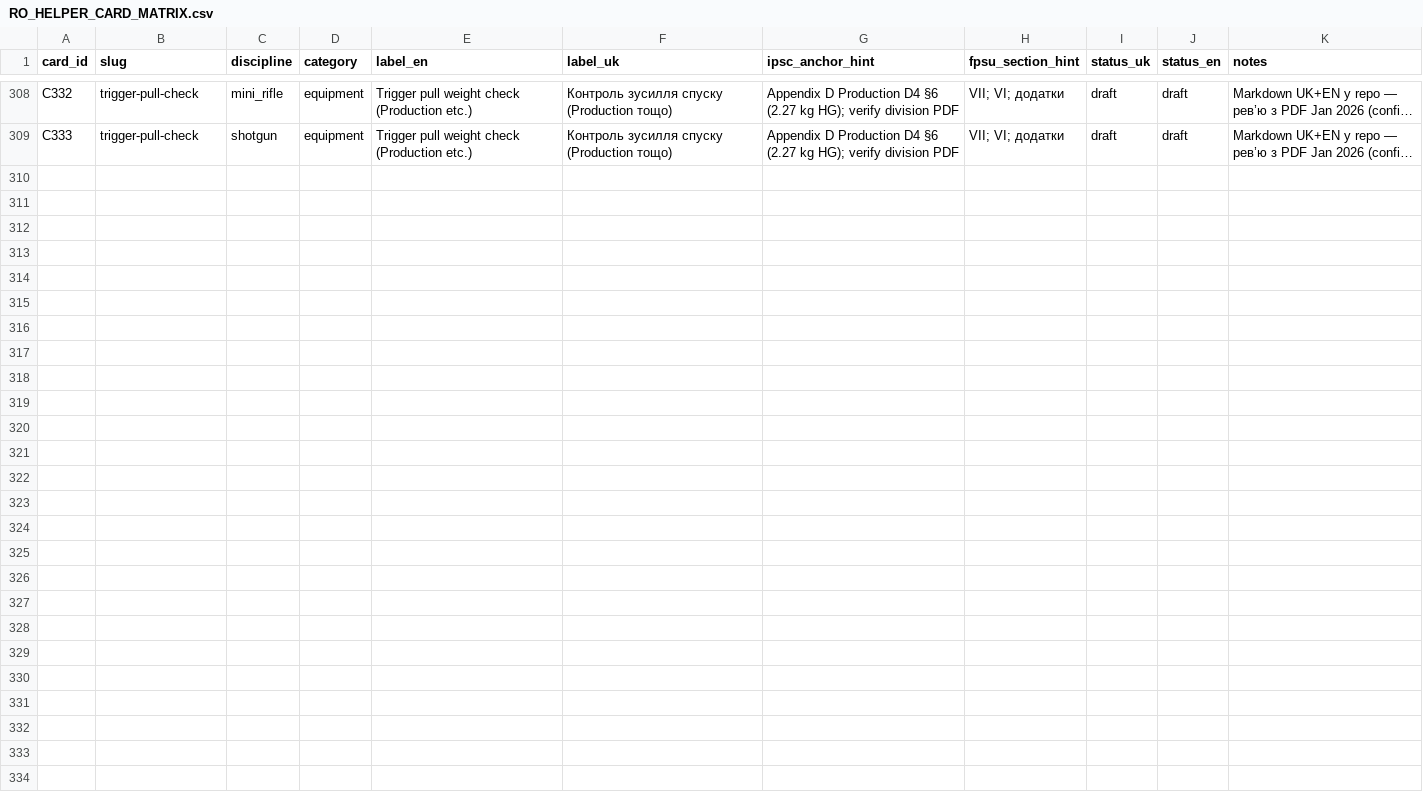
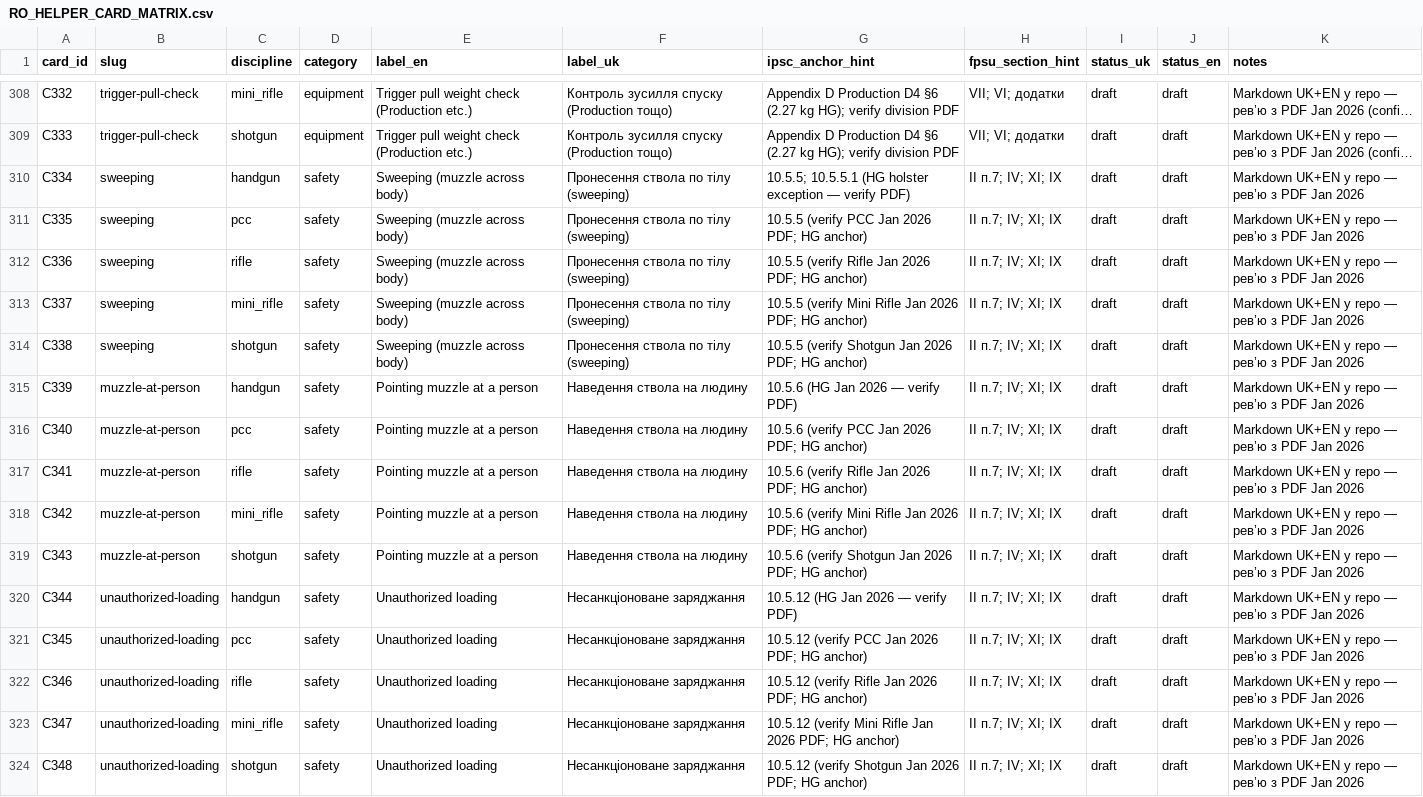
Before and after one commit to Paliis/stage-builder, a CSV file: docs/RO_HELPER_CARD_MATRIX.csv, drawn as a sheet; only a part is shown, gaps mark what is left out; long unchanged cells end in …; the diff names each change by its address in the sheet, - before the commit and + after, or states it on an @@ line.

```diff
--- a/docs/RO_HELPER_CARD_MATRIX.csv
+++ b/docs/RO_HELPER_CARD_MATRIX.csv
+row 310: C334 | sweeping | handgun | safety | Sweeping (muzzle across body) | Пронесення ствола по тілу (sweeping) | 10.5.5; 10.5.5.1 (HG holster exception — verify PDF) | II п.7; IV; XI; IX | draft | draft | Markdown UK+EN у repo — рев’ю з PDF Jan 2026
+row 311: C335 | sweeping | pcc | safety | Sweeping (muzzle across body) | Пронесення ствола по тілу (sweeping) | 10.5.5 (verify PCC Jan 2026 PDF; HG anchor) | II п.7; IV; XI; IX | draft | draft | Markdown UK+EN у repo — рев’ю з PDF Jan 2026
+row 312: C336 | sweeping | rifle | safety | Sweeping (muzzle across body) | Пронесення ствола по тілу (sweeping) | 10.5.5 (verify Rifle Jan 2026 PDF; HG anchor) | II п.7; IV; XI; IX | draft | draft | Markdown UK+EN у repo — рев’ю з PDF Jan 2026
+row 313: C337 | sweeping | mini_rifle | safety | Sweeping (muzzle across body) | Пронесення ствола по тілу (sweeping) | 10.5.5 (verify Mini Rifle Jan 2026 PDF; HG anchor) | II п.7; IV; XI; IX | draft | draft | Markdown UK+EN у repo — рев’ю з PDF Jan 2026
+row 314: C338 | sweeping | shotgun | safety | Sweeping (muzzle across body) | Пронесення ствола по тілу (sweeping) | 10.5.5 (verify Shotgun Jan 2026 PDF; HG anchor) | II п.7; IV; XI; IX | draft | draft | Markdown UK+EN у repo — рев’ю з PDF Jan 2026
+row 315: C339 | muzzle-at-person | handgun | safety | Pointing muzzle at a person | Наведення ствола на людину | 10.5.6 (HG Jan 2026 — verify PDF) | II п.7; IV; XI; IX | draft | draft | Markdown UK+EN у repo — рев’ю з PDF Jan 2026
+row 316: C340 | muzzle-at-person | pcc | safety | Pointing muzzle at a person | Наведення ствола на людину | 10.5.6 (verify PCC Jan 2026 PDF; HG anchor) | II п.7; IV; XI; IX | draft | draft | Markdown UK+EN у repo — рев’ю з PDF Jan 2026
+row 317: C341 | muzzle-at-person | rifle | safety | Pointing muzzle at a person | Наведення ствола на людину | 10.5.6 (verify Rifle Jan 2026 PDF; HG anchor) | II п.7; IV; XI; IX | draft | draft | Markdown UK+EN у repo — рев’ю з PDF Jan 2026
+row 318: C342 | muzzle-at-person | mini_rifle | safety | Pointing muzzle at a person | Наведення ствола на людину | 10.5.6 (verify Mini Rifle Jan 2026 PDF; HG anchor) | II п.7; IV; XI; IX | draft | draft | Markdown UK+EN у repo — рев’ю з PDF Jan 2026
+row 319: C343 | muzzle-at-person | shotgun | safety | Pointing muzzle at a person | Наведення ствола на людину | 10.5.6 (verify Shotgun Jan 2026 PDF; HG anchor) | II п.7; IV; XI; IX | draft | draft | Markdown UK+EN у repo — рев’ю з PDF Jan 2026
+row 320: C344 | unauthorized-loading | handgun | safety | Unauthorized loading | Несанкціоноване заряджання | 10.5.12 (HG Jan 2026 — verify PDF) | II п.7; IV; XI; IX | draft | draft | Markdown UK+EN у repo — рев’ю з PDF Jan 2026
+row 321: C345 | unauthorized-loading | pcc | safety | Unauthorized loading | Несанкціоноване заряджання | 10.5.12 (verify PCC Jan 2026 PDF; HG anchor) | II п.7; IV; XI; IX | draft | draft | Markdown UK+EN у repo — рев’ю з PDF Jan 2026
+row 322: C346 | unauthorized-loading | rifle | safety | Unauthorized loading | Несанкціоноване заряджання | 10.5.12 (verify Rifle Jan 2026 PDF; HG anchor) | II п.7; IV; XI; IX | draft | draft | Markdown UK+EN у repo — рев’ю з PDF Jan 2026
+row 323: C347 | unauthorized-loading | mini_rifle | safety | Unauthorized loading | Несанкціоноване заряджання | 10.5.12 (verify Mini Rifle Jan 2026 PDF; HG anchor) | II п.7; IV; XI; IX | draft | draft | Markdown UK+EN у repo — рев’ю з PDF Jan 2026
+row 324: C348 | unauthorized-loading | shotgun | safety | Unauthorized loading | Несанкціоноване заряджання | 10.5.12 (verify Shotgun Jan 2026 PDF; HG anchor) | II п.7; IV; XI; IX | draft | draft | Markdown UK+EN у repo — рев’ю з PDF Jan 2026
```
Also changed, not shown: docs/RO_HELPER_FPSU_IPSC_DELTA_MATRIX.csv, 38 other files.
